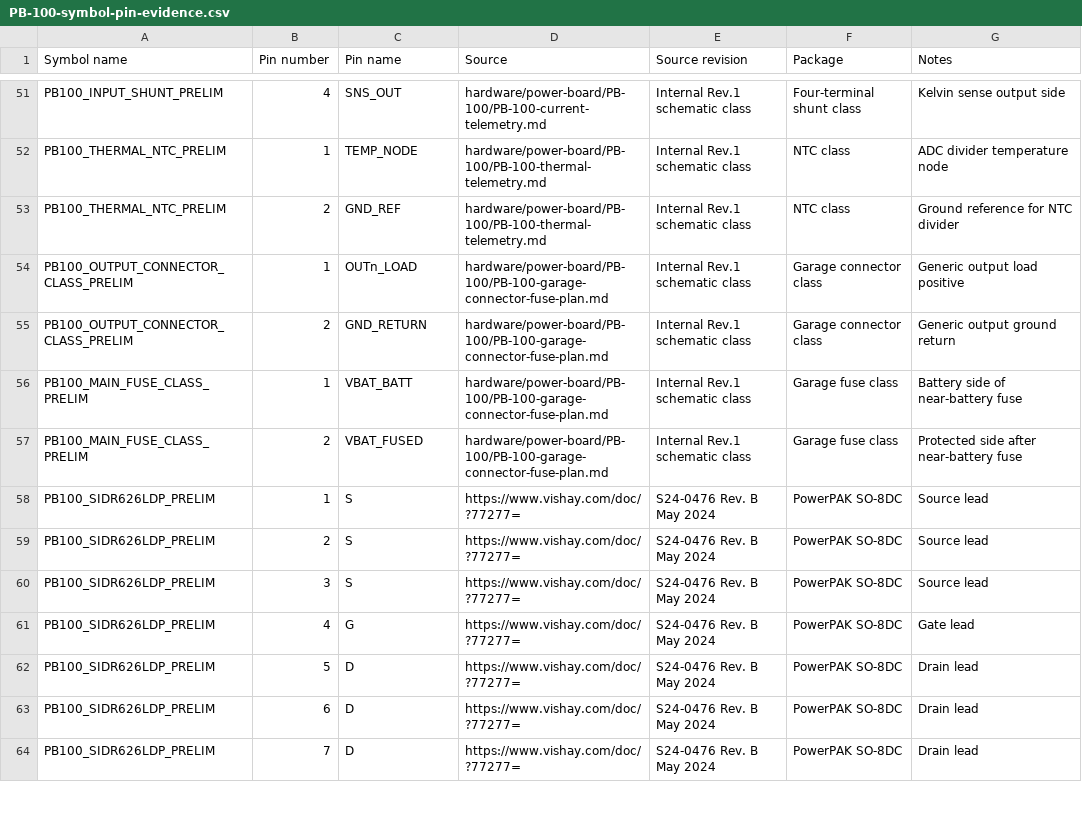
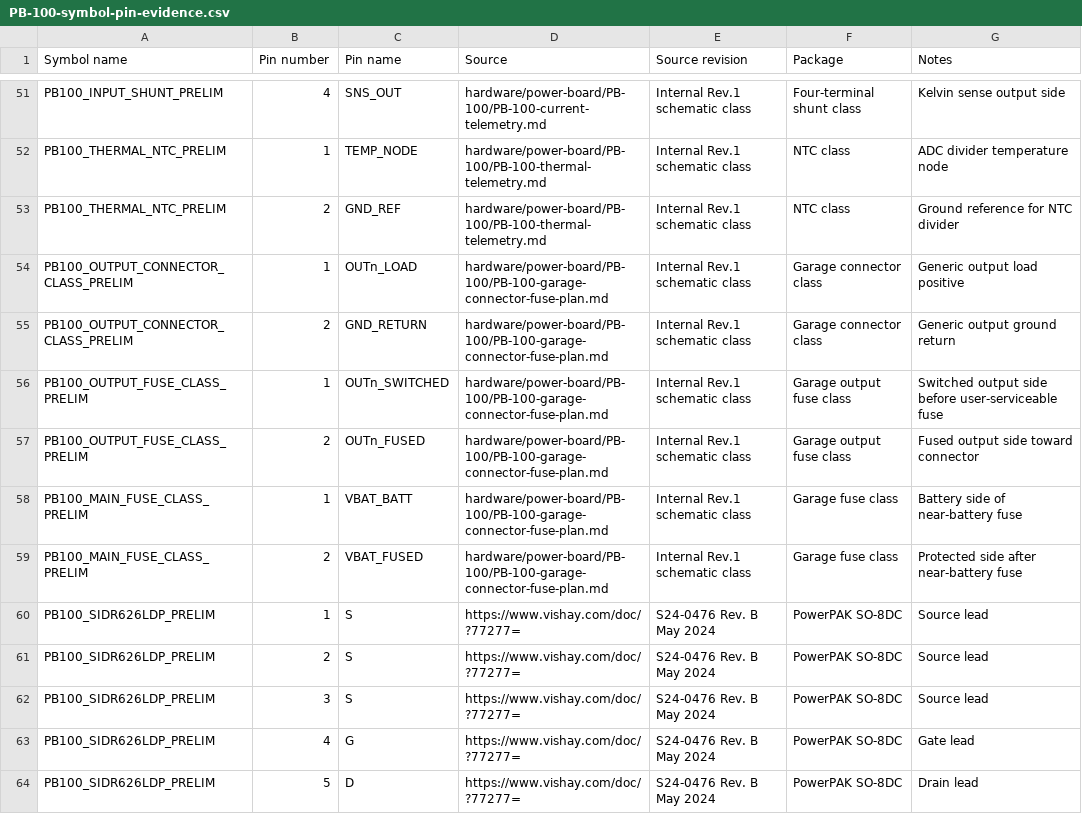
Before and after one commit to avlyubimov/svc-platform, a CSV file: hardware/power-board/PB-100/PB-100-symbol-pin-evidence.csv, drawn as a sheet; only a part is shown, gaps mark what is left out; the shorter side is filled out with more unchanged rows.

```diff
--- a/hardware/power-board/PB-100/PB-100-symbol-pin-evidence.csv
+++ b/hardware/power-board/PB-100/PB-100-symbol-pin-evidence.csv
@@ -55,2 +55,4 @@ PB100_OUTPUT_CONNECTOR_CLASS_PRELIM,1,OUTn_LOAD,hardware/power-board/PB-100/PB-1
 PB100_OUTPUT_CONNECTOR_CLASS_PRELIM,2,GND_RETURN,hardware/power-board/PB-100/PB-100-garage-connector-fuse-plan.md,Internal Rev.1 schematic class,Garage connector class,Generic output ground return
+PB100_OUTPUT_FUSE_CLASS_PRELIM,1,OUTn_SWITCHED,hardware/power-board/PB-100/PB-100-garage-connector-fuse-plan.md,Internal Rev.1 schematic class,Garage output fuse class,Switched output side before user-serviceable fuse
+PB100_OUTPUT_FUSE_CLASS_PRELIM,2,OUTn_FUSED,hardware/power-board/PB-100/PB-100-garage-connector-fuse-plan.md,Internal Rev.1 schematic class,Garage output fuse class,Fused output side toward connector
 PB100_MAIN_FUSE_CLASS_PRELIM,1,VBAT_BATT,hardware/power-board/PB-100/PB-100-garage-connector-fuse-plan.md,Internal Rev.1 schematic class,Garage fuse class,Battery side of near-battery fuse
```
Also changed, not shown: hardware/power-board/PB-100/PB-100-symbol-capture-worklist.csv, hardware/power-board/PB-100/PB-100-symbol-mpn-readiness.csv, 3 other files.
